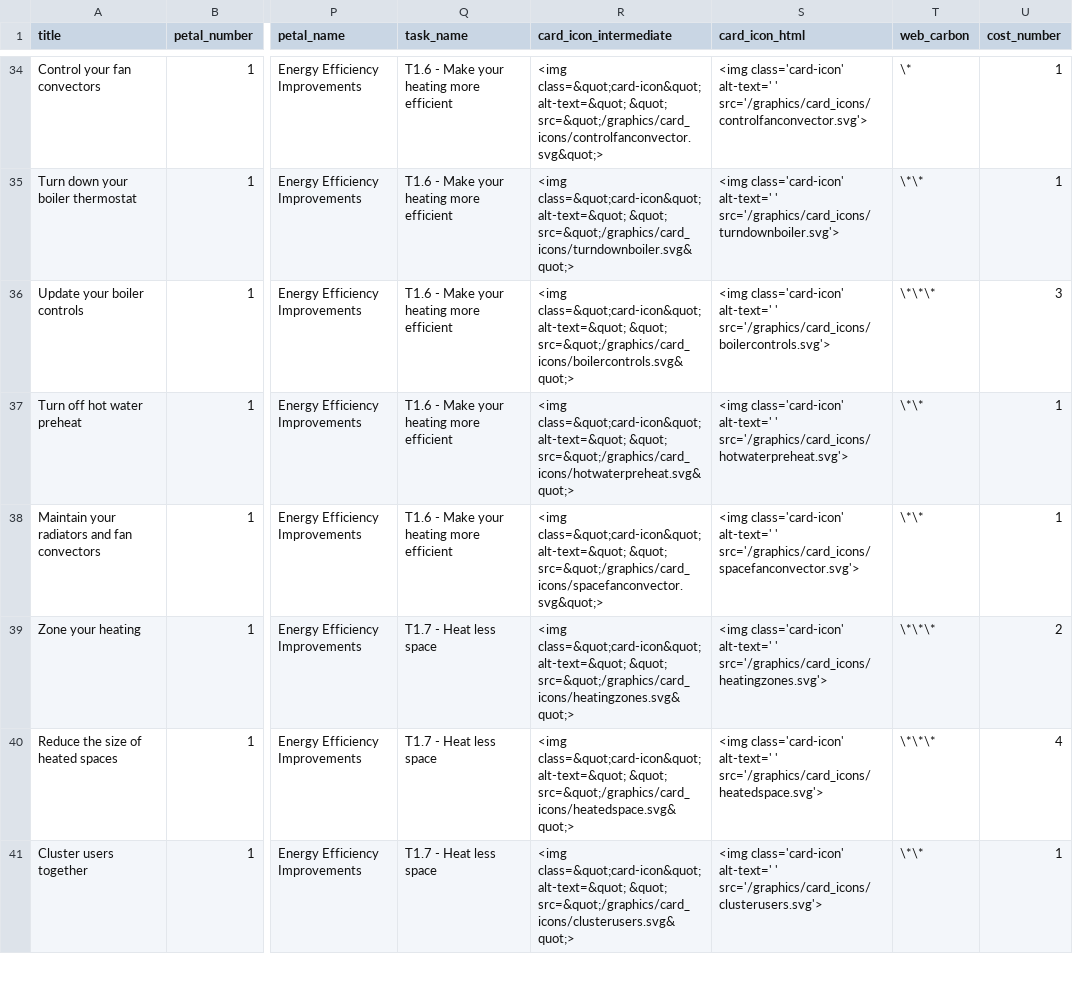
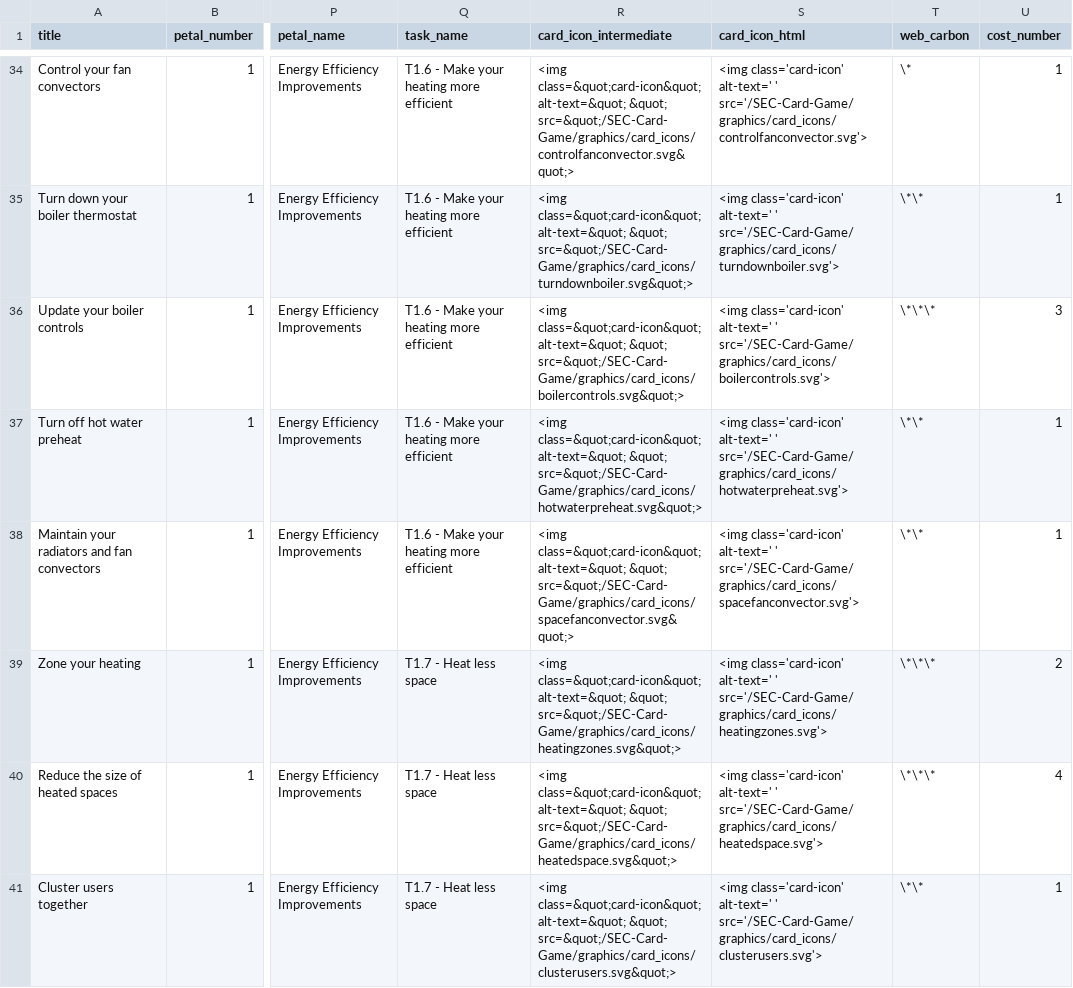
Before and after one commit to robwoodford/SEC-Card-Game, a CSV file: aux/cards.csv, drawn as a sheet; only a part is shown, gaps mark what is left out; the diff covers the shown part only; the diff names each change by its address in the sheet, - before the commit and + after, or states it on an @@ line.

Commit message:
graphics root path is configured differently on Github Pages, try this

```diff
--- a/aux/cards.csv
+++ b/aux/cards.csv
-R34 (card_icon_intermediate): …alt-text=&quot; &quot; src=&quot;/graphics/card_icons/controlfanconvector.svg&quot;>
+R34 (card_icon_intermediate): …alt-text=&quot; &quot; src=&quot;/SEC-Card-Game/graphics/card_icons/controlfanconvector.svg&quot;>
-S34 (card_icon_html): …alt-text=' ' src='/graphics/card_icons/controlfanconvector.svg'>
+S34 (card_icon_html): …alt-text=' ' src='/SEC-Card-Game/graphics/card_icons/controlfanconvector.svg'>
-R35 (card_icon_intermediate): …alt-text=&quot; &quot; src=&quot;/graphics/card_icons/turndownboiler.svg&quot;>
+R35 (card_icon_intermediate): …alt-text=&quot; &quot; src=&quot;/SEC-Card-Game/graphics/card_icons/turndownboiler.svg&quot;>
-S35 (card_icon_html): …alt-text=' ' src='/graphics/card_icons/turndownboiler.svg'>
+S35 (card_icon_html): …alt-text=' ' src='/SEC-Card-Game/graphics/card_icons/turndownboiler.svg'>
-R36 (card_icon_intermediate): …alt-text=&quot; &quot; src=&quot;/graphics/card_icons/boilercontrols.svg&quot;>
+R36 (card_icon_intermediate): …alt-text=&quot; &quot; src=&quot;/SEC-Card-Game/graphics/card_icons/boilercontrols.svg&quot;>
-S36 (card_icon_html): …alt-text=' ' src='/graphics/card_icons/boilercontrols.svg'>
+S36 (card_icon_html): …alt-text=' ' src='/SEC-Card-Game/graphics/card_icons/boilercontrols.svg'>
-R37 (card_icon_intermediate): …alt-text=&quot; &quot; src=&quot;/graphics/card_icons/hotwaterpreheat.svg&quot;>
+R37 (card_icon_intermediate): …alt-text=&quot; &quot; src=&quot;/SEC-Card-Game/graphics/card_icons/hotwaterpreheat.svg&quot;>
-S37 (card_icon_html): …alt-text=' ' src='/graphics/card_icons/hotwaterpreheat.svg'>
+S37 (card_icon_html): …alt-text=' ' src='/SEC-Card-Game/graphics/card_icons/hotwaterpreheat.svg'>
-R38 (card_icon_intermediate): …alt-text=&quot; &quot; src=&quot;/graphics/card_icons/spacefanconvector.svg&quot;>
+R38 (card_icon_intermediate): …alt-text=&quot; &quot; src=&quot;/SEC-Card-Game/graphics/card_icons/spacefanconvector.svg&quot;>
-S38 (card_icon_html): …alt-text=' ' src='/graphics/card_icons/spacefanconvector.svg'>
+S38 (card_icon_html): …alt-text=' ' src='/SEC-Card-Game/graphics/card_icons/spacefanconvector.svg'>
-R39 (card_icon_intermediate): …alt-text=&quot; &quot; src=&quot;/graphics/card_icons/heatingzones.svg&quot;>
+R39 (card_icon_intermediate): …alt-text=&quot; &quot; src=&quot;/SEC-Card-Game/graphics/card_icons/heatingzones.svg&quot;>
-S39 (card_icon_html): …alt-text=' ' src='/graphics/card_icons/heatingzones.svg'>
+S39 (card_icon_html): …alt-text=' ' src='/SEC-Card-Game/graphics/card_icons/heatingzones.svg'>
-R40 (card_icon_intermediate): …alt-text=&quot; &quot; src=&quot;/graphics/card_icons/heatedspace.svg&quot;>
+R40 (card_icon_intermediate): …alt-text=&quot; &quot; src=&quot;/SEC-Card-Game/graphics/card_icons/heatedspace.svg&quot;>
-S40 (card_icon_html): …alt-text=' ' src='/graphics/card_icons/heatedspace.svg'>
+S40 (card_icon_html): …alt-text=' ' src='/SEC-Card-Game/graphics/card_icons/heatedspace.svg'>
-R41 (card_icon_intermediate): …alt-text=&quot; &quot; src=&quot;/graphics/card_icons/clusterusers.svg&quot;>
+R41 (card_icon_intermediate): …alt-text=&quot; &quot; src=&quot;/SEC-Card-Game/graphics/card_icons/clusterusers.svg&quot;>
-S41 (card_icon_html): …alt-text=' ' src='/graphics/card_icons/clusterusers.svg'>
+S41 (card_icon_html): …alt-text=' ' src='/SEC-Card-Game/graphics/card_icons/clusterusers.svg'>
```
Also changed, not shown: 88 edited cells elsewhere in this file, 53 other files.
